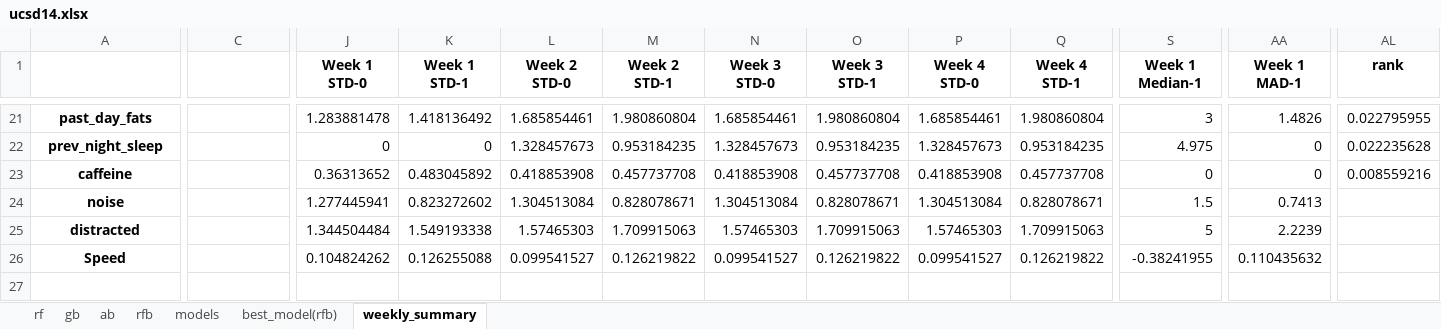
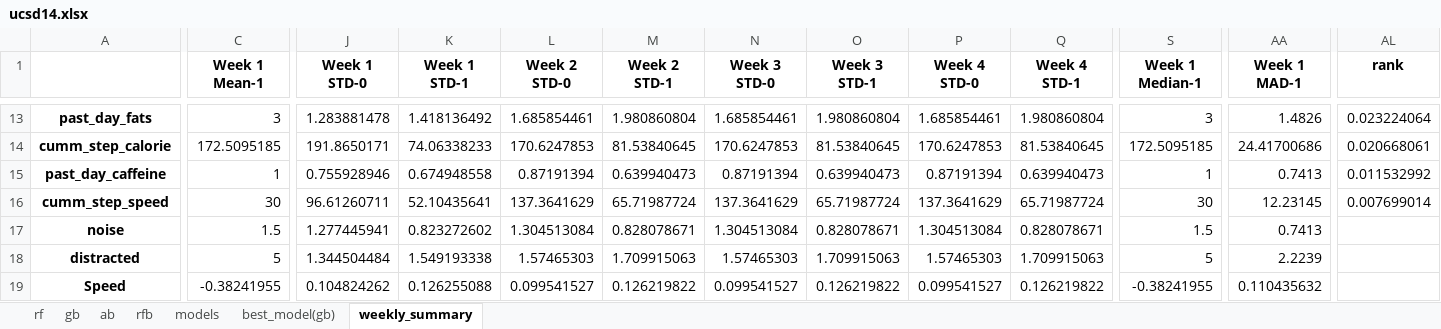
Before and after one commit to swp930/NEATlabs_mindlog_proj, an Excel workbook: app/uploads/ucsd14.xlsx, sheet weekly_summary, drawn as a sheet; only a part is shown, gaps mark what is left out; values as stored, in another font and other column widths than the file's, no borders; removed rows and columns are numbered as before the commit, all else as after; rows hold the shown columns only; the diff covers the shown part only; the diff names each change by its address in the sheet, - before the commit and + after, or states it on an @@ line.

```diff
--- a/app/uploads/ucsd14.xlsx (sheet weekly_summary)
+++ b/app/uploads/ucsd14.xlsx (sheet weekly_summary)
-sheet tab: best_model(rfb)
+sheet tab: best_model(gb)
-C1: (empty)
+C1: Week 1 Mean-1
-C13 (Week 1 Mean-1): (empty)
+C13 (Week 1 Mean-1): 3
-AL13 (rank): 0.022795955
+AL13 (rank): 0.023224064
-row 22: prev_night_sleep |  | 0 | 0 | 1.328457673 | 0.953184235 | 1.328457673 | 0.953184235 | 1.328457673 | 0.953184235 | 4.975 | 0 | 0.022235628
+row 14: cumm_step_calorie | 172.5095185 | 191.8650171 | 74.06338233 | 170.6247853 | 81.53840645 | 170.6247853 | 81.53840645 | 170.6247853 | 81.53840645 | 172.5095185 | 24.41700686 | 0.020668061
-A15: caffeine
+A15: past_day_caffeine
-C15 (Week 1 Mean-1): (empty)
+C15 (Week 1 Mean-1): 1
-J15 (Week 1 STD-0): 0.36313652
+J15 (Week 1 STD-0): 0.755928946
-K15 (Week 1 STD-1): 0.483045892
+K15 (Week 1 STD-1): 0.674948558
-L15 (Week 2 STD-0): 0.418853908
+L15 (Week 2 STD-0): 0.87191394
-M15 (Week 2 STD-1): 0.457737708
+M15 (Week 2 STD-1): 0.639940473
-N15 (Week 3 STD-0): 0.418853908
+N15 (Week 3 STD-0): 0.87191394
-O15 (Week 3 STD-1): 0.457737708
+O15 (Week 3 STD-1): 0.639940473
-P15 (Week 4 STD-0): 0.418853908
+P15 (Week 4 STD-0): 0.87191394
-Q15 (Week 4 STD-1): 0.457737708
+Q15 (Week 4 STD-1): 0.639940473
-S15 (Week 1 Median-1): 0
+S15 (Week 1 Median-1): 1
-AA15 (Week 1 MAD-1): 0
+AA15 (Week 1 MAD-1): 0.7413
-AL15 (rank): 0.008559216
+AL15 (rank): 0.011532992
+row 16: cumm_step_speed | 30 | 96.61260711 | 52.10435641 | 137.3641629 | 65.71987724 | 137.3641629 | 65.71987724 | 137.3641629 | 65.71987724 | 30 | 12.23145 | 0.007699014
-C17 (Week 1 Mean-1): (empty)
+C17 (Week 1 Mean-1): 1.5
-C18 (Week 1 Mean-1): (empty)
+C18 (Week 1 Mean-1): 5
-C19 (Week 1 Mean-1): (empty)
+C19 (Week 1 Mean-1): -0.38241955
```
Also changed, not shown: 5 added rows, 13 removed rows and 16 edited cells elsewhere in this sheet, sheet best_model(gb), sheet models, sheet ab, sheet rfb, sheet gb, sheet rf, app/uploads/ucsd12.xlsx, app/uploads/ucsd13.xlsx, 14 other files.
